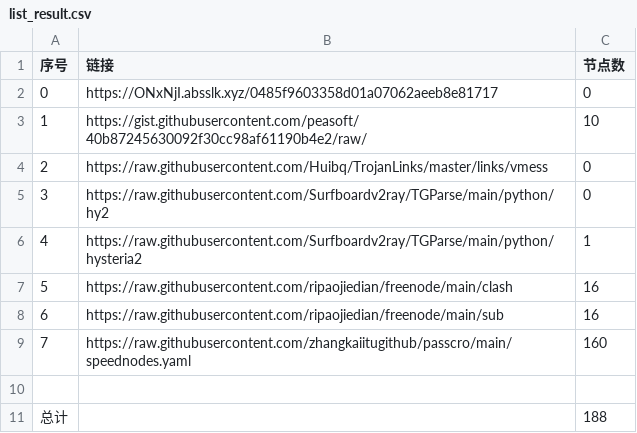
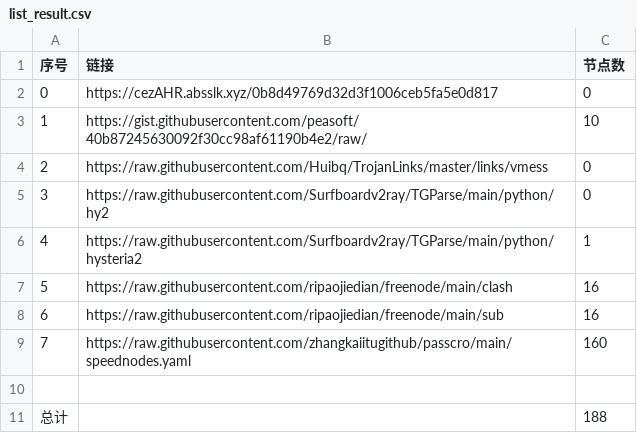
Before and after one commit to sangosbanikz/NoMoreWalls, a CSV file: list_result.csv, drawn as a sheet.

```diff
--- a/list_result.csv
+++ b/list_result.csv
@@ -1,3 +1,3 @@
 序号,链接,节点数
-0,https://ONxNjI.absslk.xyz/0485f9603358d01a07062aeeb8e81717,0
+0,https://cezAHR.absslk.xyz/0b8d49769d32d3f1006ceb5fa5e0d817,0
 1,https://gist.githubusercontent.com/peasoft/40b87245630092f30cc98af61190b4e2/raw/,10
```
Also changed, not shown: 4 other files.
